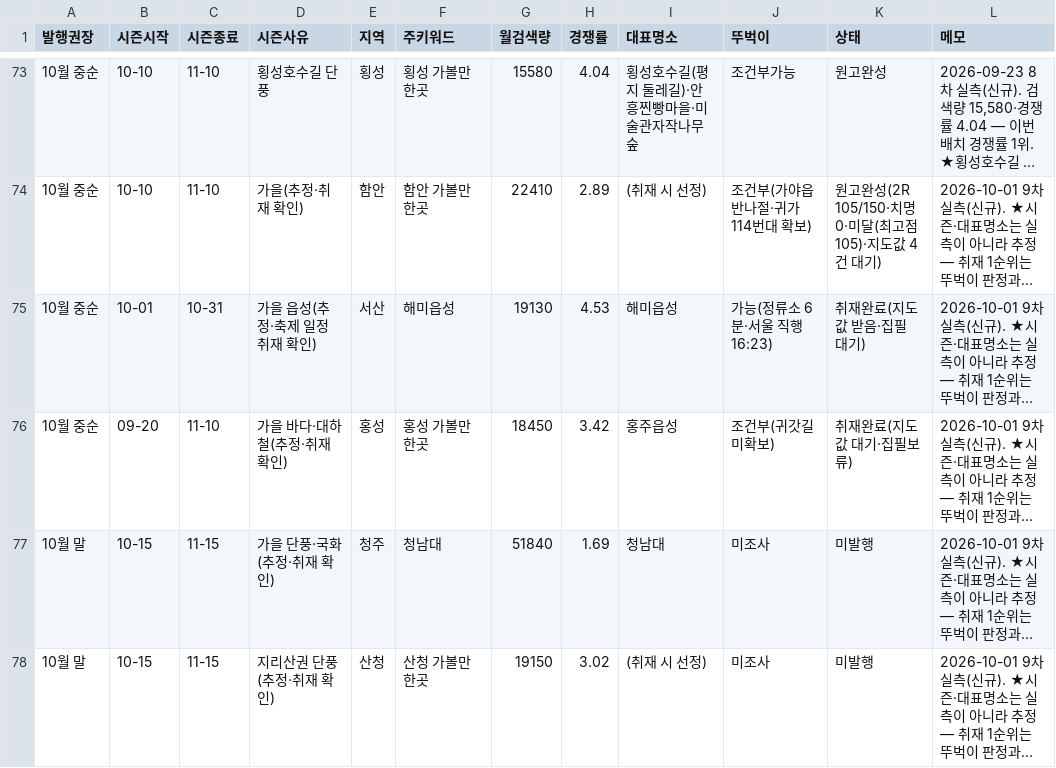
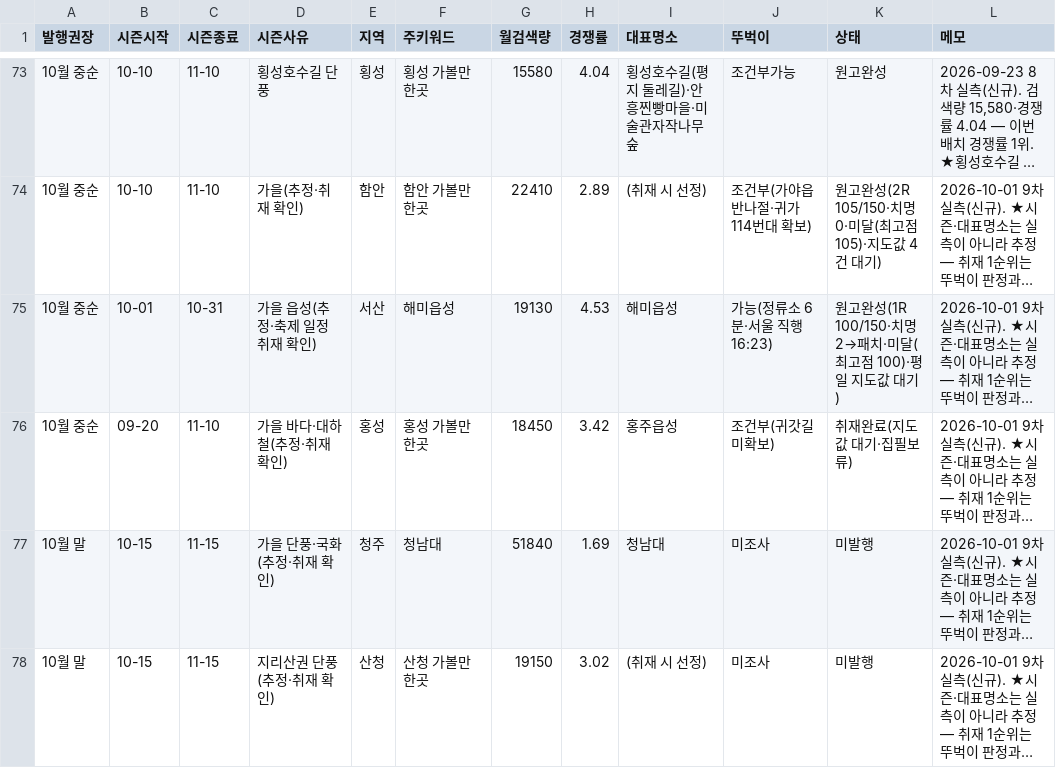
Before and after one commit to e8393111-cloud/blogspot, a TSV file: .claude/travel-calendar/calendar.tsv, drawn as a sheet; only a part is shown, gaps mark what is left out; long unchanged cells end in …; the diff names each change by its address in the sheet, - before the commit and + after, or states it on an @@ line.

```diff
--- a/.claude/travel-calendar/calendar.tsv
+++ b/.claude/travel-calendar/calendar.tsv
-K75 (상태): 취재완료(지도값 받음·집필 대기)
+K75 (상태): 원고완성(1R 100/150·치명2→패치·미달(최고점 100)·평일 지도값 대기)
```
Also changed, not shown: 3 other files.
